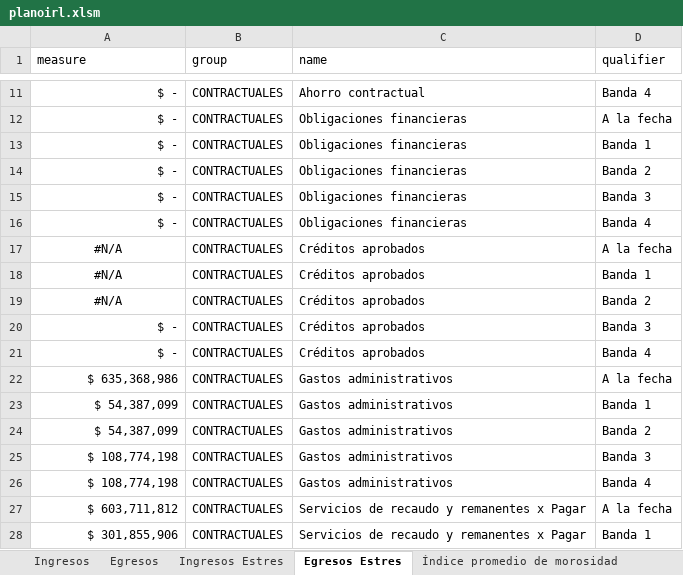
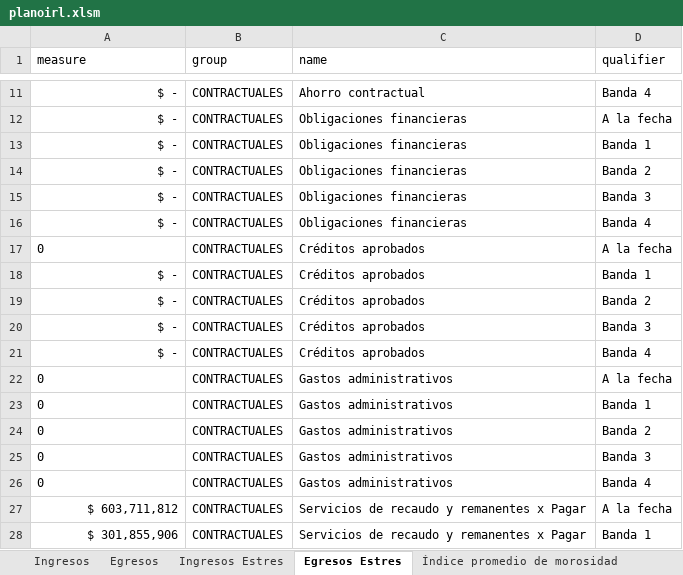
Before and after one commit to JuanDLCH/IRL-Python, an Excel workbook: planoirl.xlsm, sheet Egresos Estres, drawn as a sheet; only a part is shown, gaps mark what is left out; values as stored, in another font and other column widths than the file's, no borders; table styles not drawn; the diff names each change by its address in the sheet, - before the commit and + after, or states it on an @@ line.

```diff
--- a/planoirl.xlsm (sheet Egresos Estres)
+++ b/planoirl.xlsm (sheet Egresos Estres)
-A17 (measure): #N/A
+A17 (measure): 0
-A17 alignment: center
+A17 alignment: left
-A18:A19 (measure): #N/A
+A18:A19 (measure): $ -
-A18:A19 alignment: center
+A18:A19 alignment: right
-A22 (measure): $ 635,368,986
+A22 (measure): 0
-A23:A24 (measure): $ 54,387,099
+A23:A24 (measure): 0
-A25:A26 (measure): $ 108,774,198
+A25:A26 (measure): 0
```
Also changed, not shown: sheet Gastos Administrativos, sheet Egresos, sheet Creditos Aprobados, 3 other files.
